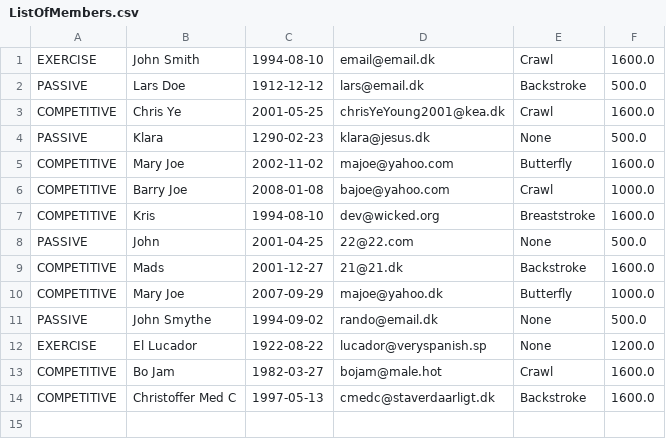
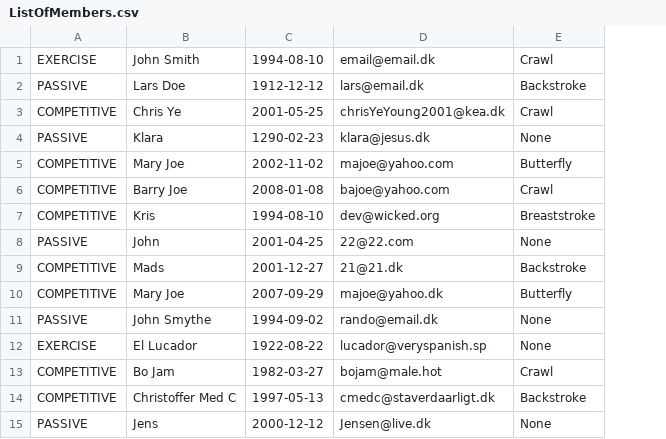
Before and after one commit to chye0001/Delfinen, a CSV file: ListOfMembers.csv, drawn as a sheet; removed rows and columns are numbered as before the commit, all else as after; the diff names each change by its address in the sheet, - before the commit and + after, or states it on an @@ line.

```diff
--- a/ListOfMembers.csv
+++ b/ListOfMembers.csv
-column F, rows 1-14: 1600.0 | 500.0 | 1600.0 | 500.0 | 1600.0 | 1000.0 | 1600.0 | 500.0 | 1600.0 | 1000.0 | 500.0 | 1200.0 | 1600.0 | 1600.0
+row 15: PASSIVE | Jens | 2000-12-12 | Jensen@live.dk | None
```
Also changed, not shown: Subscriptions.csv, 2 other files.
